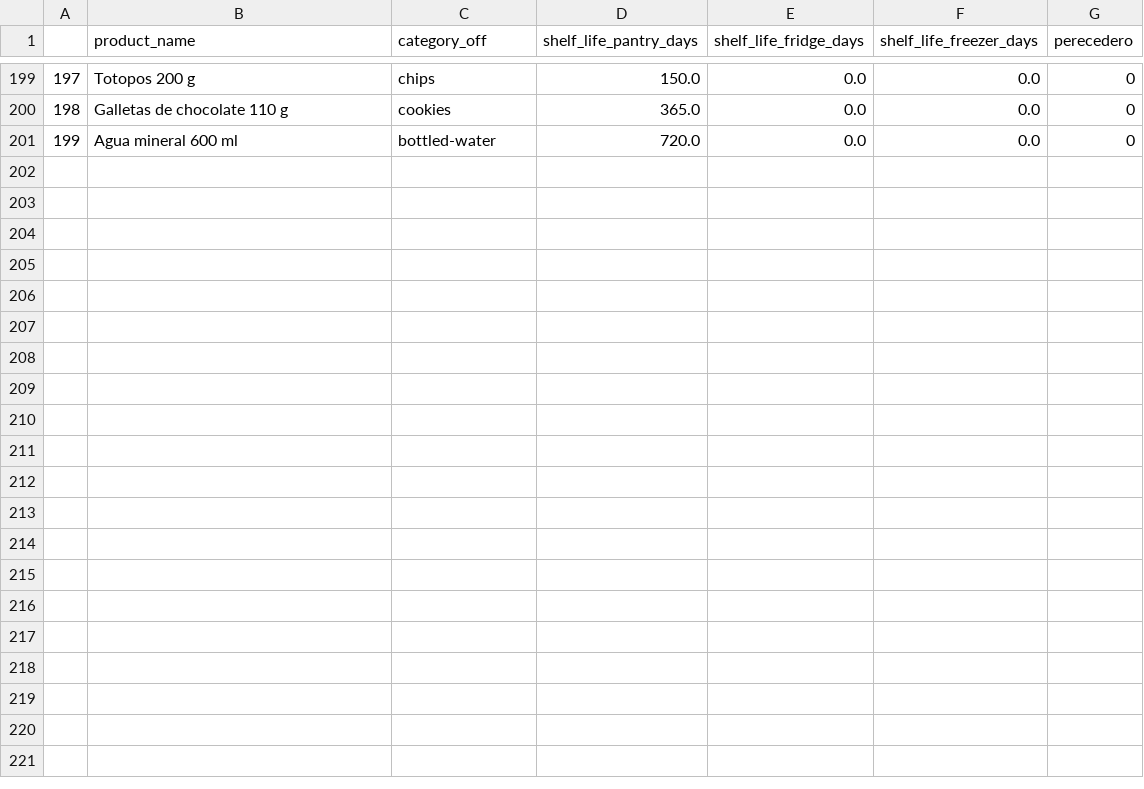
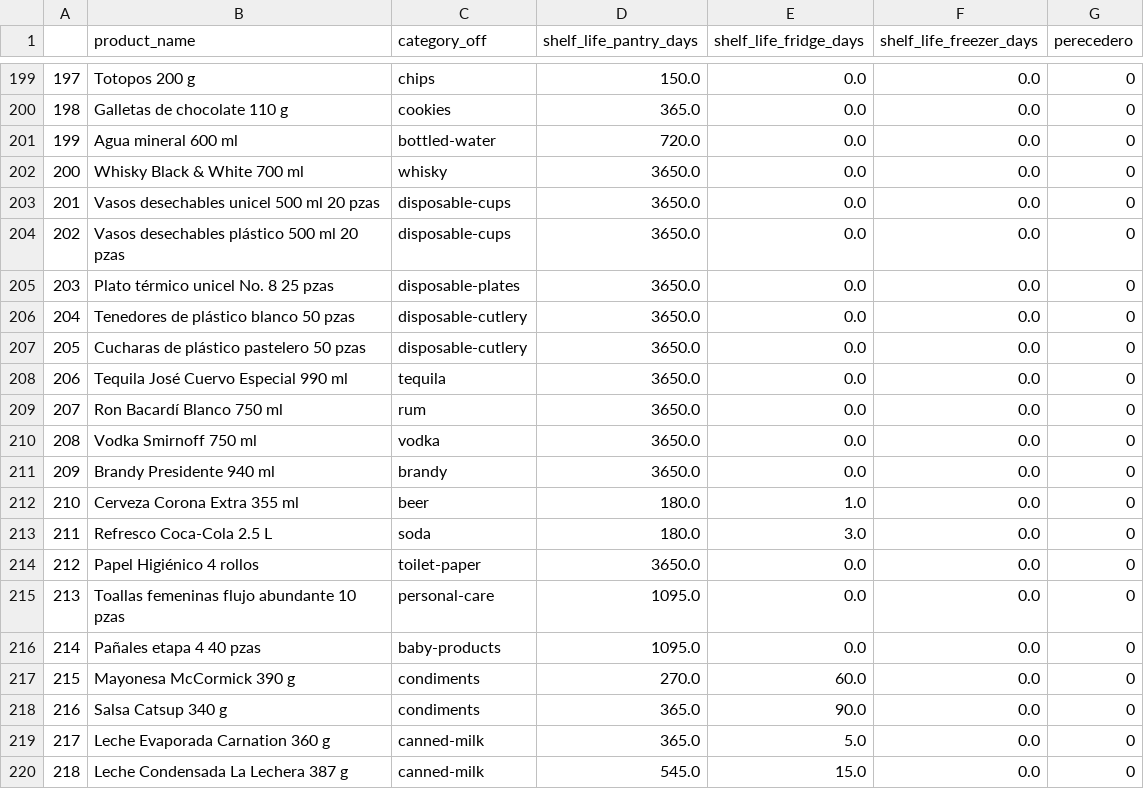
Before and after one commit to Fercho1407/proyectoTerminal, a CSV file: datasets/productos_clasificados.csv, drawn as a sheet; only a part is shown, gaps mark what is left out; the diff covers the shown part only; the diff names each change by its address in the sheet, - before the commit and + after, or states it on an @@ line.

Commit message:
Complementando productos con articulos de desechables

```diff
--- a/datasets/productos_clasificados.csv
+++ b/datasets/productos_clasificados.csv
+row 202: 200 | Whisky Black & White 700 ml | whisky | 3650.0 | 0.0 | 0.0 | 0
+row 203: 201 | Vasos desechables unicel 500 ml 20 pzas | disposable-cups | 3650.0 | 0.0 | 0.0 | 0
+row 204: 202 | Vasos desechables plástico 500 ml 20 pzas | disposable-cups | 3650.0 | 0.0 | 0.0 | 0
+row 205: 203 | Plato térmico unicel No. 8 25 pzas | disposable-plates | 3650.0 | 0.0 | 0.0 | 0
+row 206: 204 | Tenedores de plástico blanco 50 pzas | disposable-cutlery | 3650.0 | 0.0 | 0.0 | 0
+row 207: 205 | Cucharas de plástico pastelero 50 pzas | disposable-cutlery | 3650.0 | 0.0 | 0.0 | 0
+row 208: 206 | Tequila José Cuervo Especial 990 ml | tequila | 3650.0 | 0.0 | 0.0 | 0
+row 209: 207 | Ron Bacardí Blanco 750 ml | rum | 3650.0 | 0.0 | 0.0 | 0
+row 210: 208 | Vodka Smirnoff 750 ml | vodka | 3650.0 | 0.0 | 0.0 | 0
+row 211: 209 | Brandy Presidente 940 ml | brandy | 3650.0 | 0.0 | 0.0 | 0
+row 212: 210 | Cerveza Corona Extra 355 ml | beer | 180.0 | 1.0 | 0.0 | 0
+row 213: 211 | Refresco Coca-Cola 2.5 L | soda | 180.0 | 3.0 | 0.0 | 0
+row 214: 212 | Papel Higiénico 4 rollos | toilet-paper | 3650.0 | 0.0 | 0.0 | 0
+row 215: 213 | Toallas femeninas flujo abundante 10 pzas | personal-care | 1095.0 | 0.0 | 0.0 | 0
+row 216: 214 | Pañales etapa 4 40 pzas | baby-products | 1095.0 | 0.0 | 0.0 | 0
+row 217: 215 | Mayonesa McCormick 390 g | condiments | 270.0 | 60.0 | 0.0 | 0
+row 218: 216 | Salsa Catsup 340 g | condiments | 365.0 | 90.0 | 0.0 | 0
+row 219: 217 | Leche Evaporada Carnation 360 g | canned-milk | 365.0 | 5.0 | 0.0 | 0
+row 220: 218 | Leche Condensada La Lechera 387 g | canned-milk | 545.0 | 15.0 | 0.0 | 0
```
Also changed, not shown: 9 added rows elsewhere in this file.
